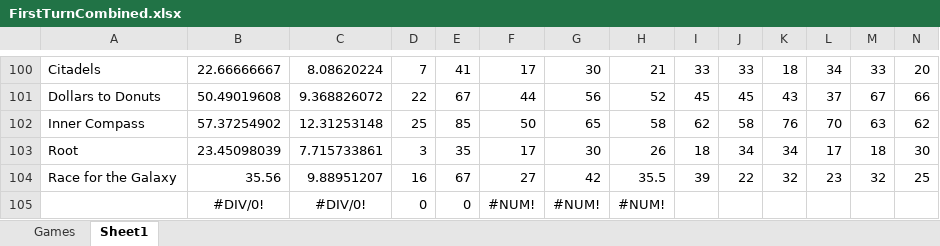
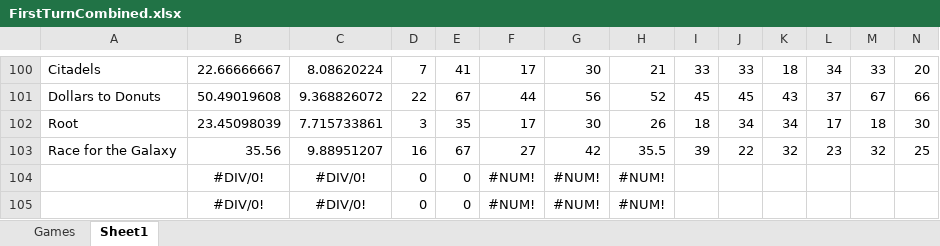
Before and after one commit to PNJaenichen/PNJaenichen.github.io, an Excel workbook: projects/firstTurnData/FirstTurnCombined.xlsx, sheet Sheet1, drawn as a sheet; only a part is shown, gaps mark what is left out; the shorter side is filled out with more unchanged rows; values as stored, in another font and other column widths than the file's, no borders; rows hold the shown columns only; the diff names each change by its address in the sheet, - before the commit and + after, or states it on an @@ line.

```diff
--- a/projects/firstTurnData/FirstTurnCombined.xlsx (sheet Sheet1)
+++ b/projects/firstTurnData/FirstTurnCombined.xlsx (sheet Sheet1)
-row 102: Inner Compass | 57.37254902 | 12.31253148 | 25 | 85 | 50 | 65 | 58 | 62 | 58 | 76 | 70 | 63 | 62
```
Also changed, not shown: sheet Games.
